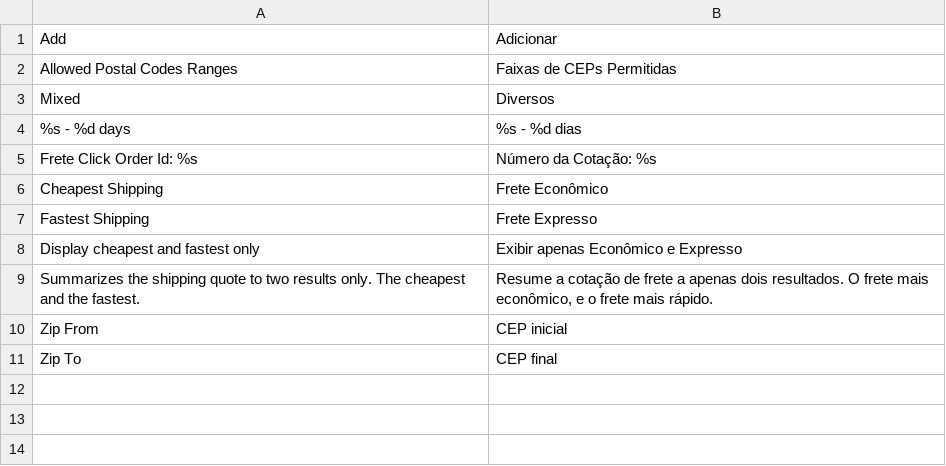
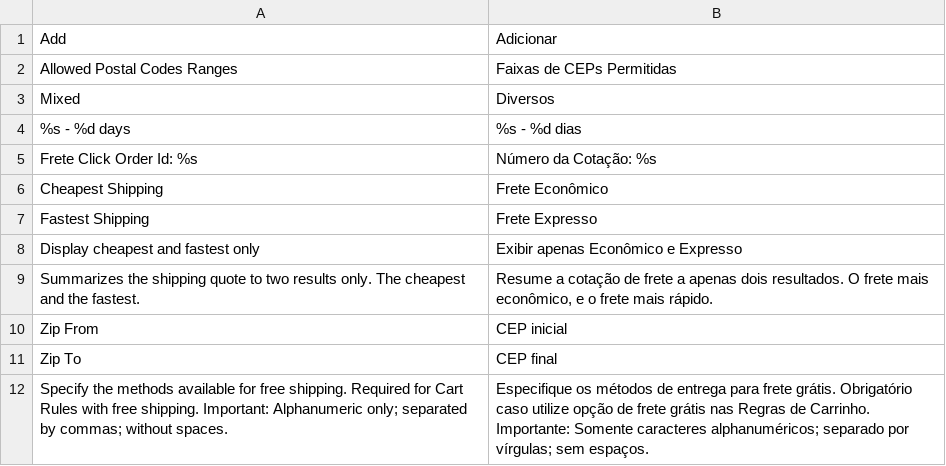
Before and after one commit to Frete-Click/Magento-1.x.x, a CSV file: app/locale/pt_BR/Frete_Click.csv, drawn as a sheet.

Commit message:
Compatibiliza frete grátis c/ regras de carrinho

```diff
--- a/app/locale/pt_BR/Frete_Click.csv
+++ b/app/locale/pt_BR/Frete_Click.csv
@@ -11 +11,2 @@
 "Zip To","CEP final"
+"Specify the methods available for free shipping. Required for Cart Rules with free shipping. Important: Alphanumeric only; separated by commas; without spaces.","Especifique os métodos de entrega para frete grátis. Obrigatório caso utilize opção de frete grátis nas Regras de Carrinho. Importante: Somente caracteres alphanuméricos; separado por vírgulas; sem espaços."
```
Also changed, not shown: 4 other files.
